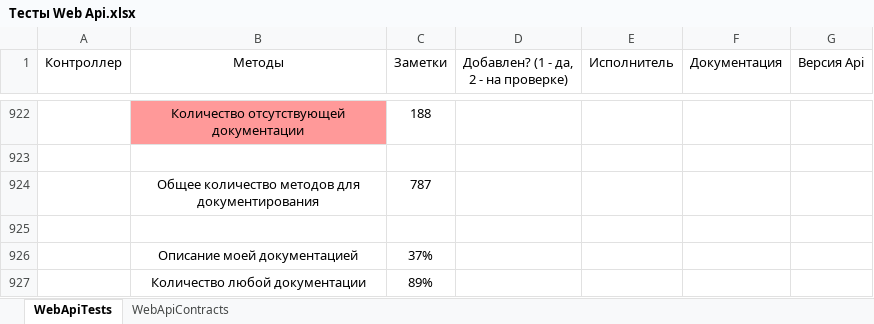
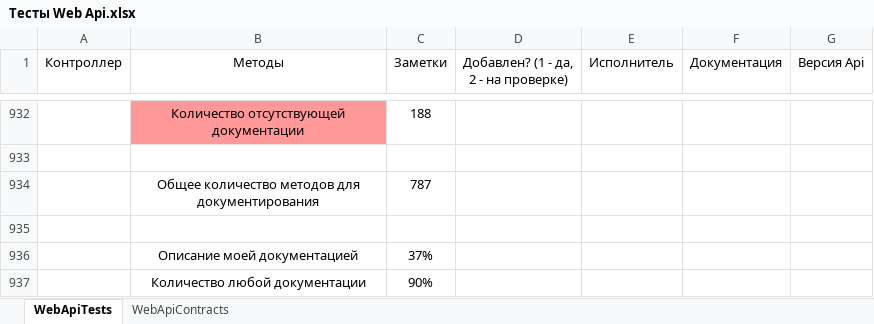
Before and after one commit to ZhukovIt/Ascon_Documents, an Excel workbook: Тесты Web Api.xlsx, sheet WebApiTests, drawn as a sheet; only a part is shown, gaps mark what is left out; values as stored, in another font and other column widths than the file's, no borders; conditional formats not drawn; addresses are those after the commit; the diff covers the shown part only; the diff names each change by its address in the sheet, - before the commit and + after, or states it on an @@ line.

```diff
--- a/Тесты Web Api.xlsx (sheet WebApiTests)
+++ b/Тесты Web Api.xlsx (sheet WebApiTests)
-C937 (Заметки): 89%
+C937 (Заметки): 90%
```
Also changed, not shown: 10 added rows and 5 edited cells elsewhere in this sheet, formulas that keep their value.
